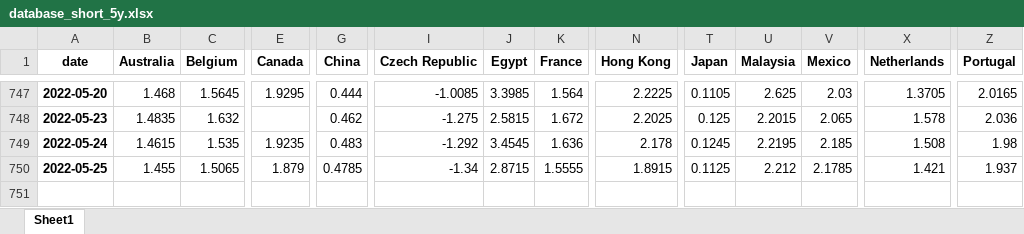
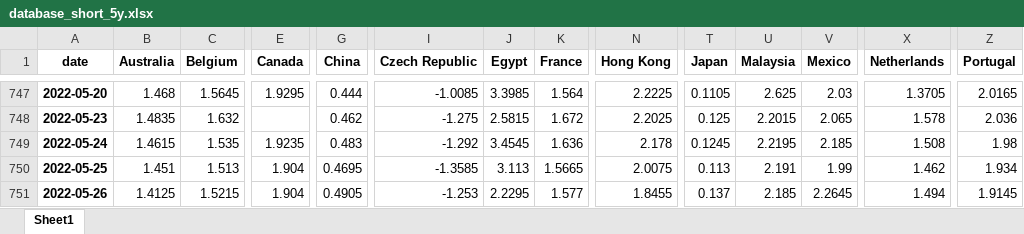
Before and after one commit to cober-data/curvature_database, an Excel workbook: database_short_5y.xlsx, sheet Sheet1, drawn as a sheet; only a part is shown, gaps mark what is left out; values as stored, in another font and other column widths than the file's, no borders; rows hold the shown columns only; the diff covers the shown part only; the diff names each change by its address in the sheet, - before the commit and + after, or states it on an @@ line.

```diff
--- a/database_short_5y.xlsx (sheet Sheet1)
+++ b/database_short_5y.xlsx (sheet Sheet1)
-B750 (Australia): 1.455
+B750 (Australia): 1.451
-C750 (Belgium): 1.5065
+C750 (Belgium): 1.513
-E750 (Canada): 1.879
+E750 (Canada): 1.904
-G750 (China): 0.4785
+G750 (China): 0.4695
-I750 (Czech Republic): -1.34
+I750 (Czech Republic): -1.3585
-J750 (Egypt): 2.8715
+J750 (Egypt): 3.113
-K750 (France): 1.5555
+K750 (France): 1.5665
-N750 (Hong Kong): 1.8915
+N750 (Hong Kong): 2.0075
-T750 (Japan): 0.1125
+T750 (Japan): 0.113
-U750 (Malaysia): 2.212
+U750 (Malaysia): 2.191
-V750 (Mexico): 2.1785
+V750 (Mexico): 1.99
-X750 (Netherlands): 1.421
+X750 (Netherlands): 1.462
-Z750 (Portugal): 1.937
+Z750 (Portugal): 1.934
+row 751: 2022-05-26 | 1.4125 | 1.5215 | 1.904 | 0.4905 | -1.253 | 2.2295 | 1.577 | 1.8455 | 0.137 | 2.185 | 2.2645 | 1.494 | 1.9145
```
Also changed, not shown: 7 edited cells elsewhere in this sheet, Bonds_France.xlsx, Bonds_India.xlsx, 39 other files.
